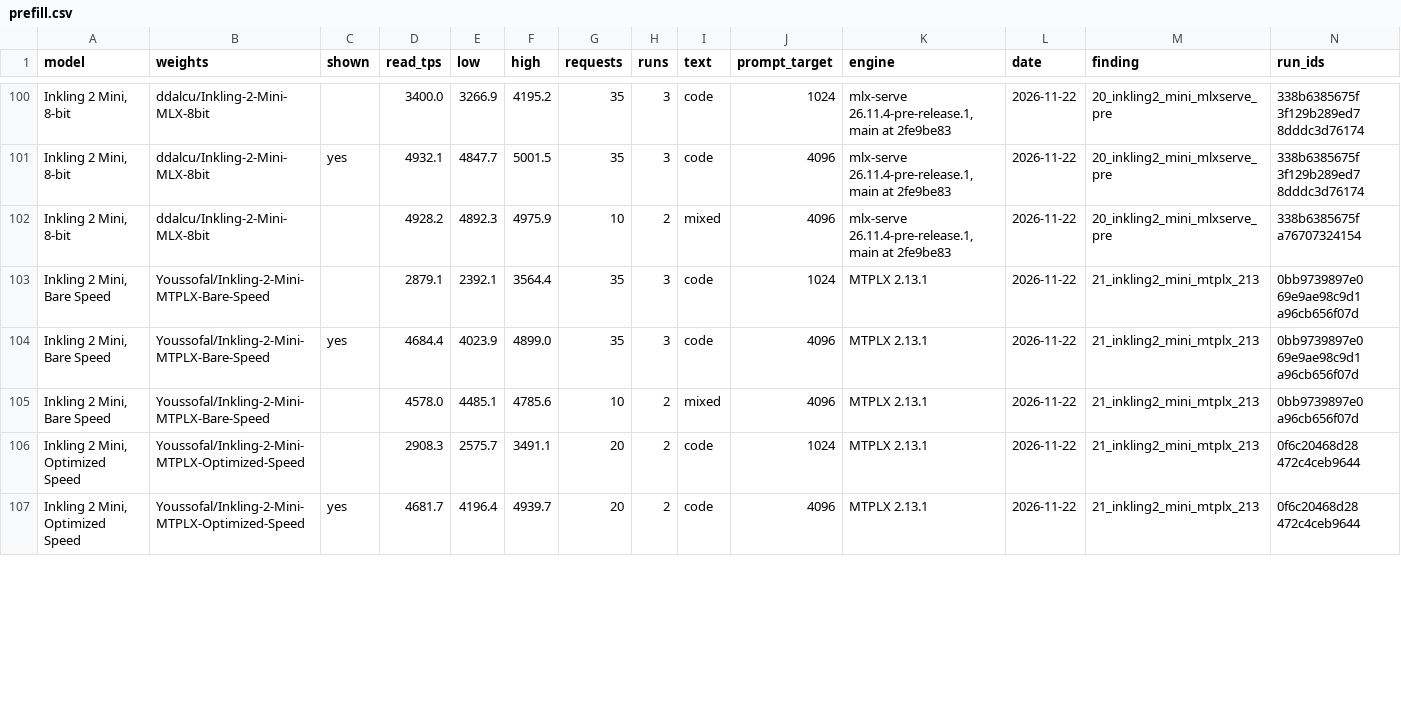
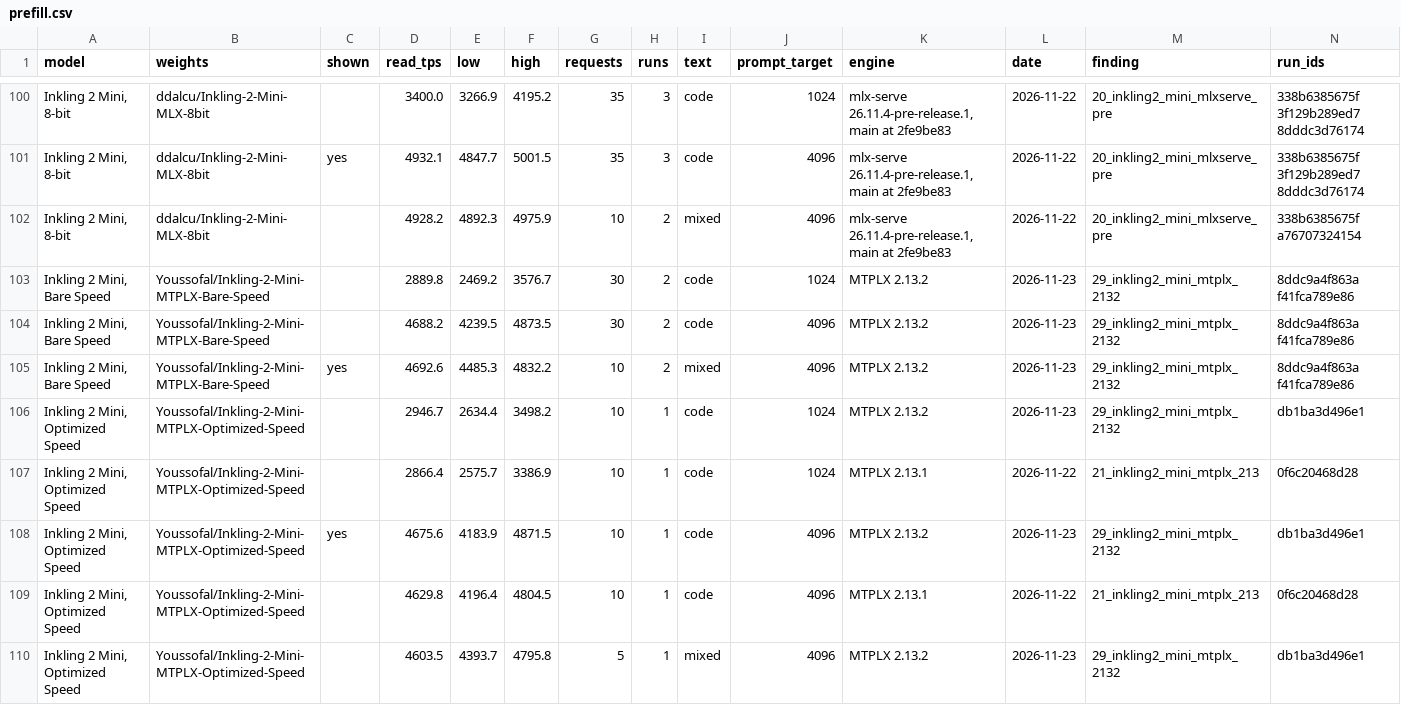
Before and after one commit to LazyLocalLLM/m5-ultra-512-benchmarks, a CSV file: benchmark_summary/prefill.csv, drawn as a sheet; only a part is shown, gaps mark what is left out; addresses are those after the commit; the diff covers the shown part only; the diff names each change by its address in the sheet, - before the commit and + after, or states it on an @@ line.

```diff
--- a/benchmark_summary/prefill.csv
+++ b/benchmark_summary/prefill.csv
-D103 (read_tps): 2879.1
+D103 (read_tps): 2889.8
-E103 (low): 2392.1
+E103 (low): 2469.2
-F103 (high): 3564.4
+F103 (high): 3576.7
-G103:G104 (requests): 35
+G103:G104 (requests): 30
-H103:H104 (runs): 3
+H103:H104 (runs): 2
-K103:K105 (engine): MTPLX 2.13.1
+K103:K105 (engine): MTPLX 2.13.2
-L103:L105 (date): 2026-11-22
+L103:L105 (date): 2026-11-23
-M103:M105 (finding): 21_inkling2_mini_mtplx_213
+M103:M105 (finding): 29_inkling2_mini_mtplx_2132
-N103:N104 (run_ids): 0bb9739897e0 69e9ae98c9d1 a96cb656f07d
+N103:N104 (run_ids): 8ddc9a4f863a f41fca789e86
-C104 (shown): yes
+C104 (shown): (empty)
-D104 (read_tps): 4684.4
+D104 (read_tps): 4688.2
-E104 (low): 4023.9
+E104 (low): 4239.5
-F104 (high): 4899.0
+F104 (high): 4873.5
-C105 (shown): (empty)
+C105 (shown): yes
-D105 (read_tps): 4578.0
+D105 (read_tps): 4692.6
-E105 (low): 4485.1
+E105 (low): 4485.3
-F105 (high): 4785.6
+F105 (high): 4832.2
-N105 (run_ids): 0bb9739897e0 a96cb656f07d
+N105 (run_ids): 8ddc9a4f863a f41fca789e86
+row 106: Inkling 2 Mini, Optimized Speed | Youssofal/Inkling-2-Mini-MTPLX-Optimized-Speed |  | 2946.7 | 2634.4 | 3498.2 | 10 | 1 | code | 1024 | MTPLX 2.13.2 | 2026-11-23 | 29_inkling2_mini_mtplx_2132 | db1ba3d496e1
-D107 (read_tps): 2908.3
+D107 (read_tps): 2866.4
-F107 (high): 3491.1
+F107 (high): 3386.9
-G107 (requests): 20
+G107 (requests): 10
-H107 (runs): 2
+H107 (runs): 1
-N107 (run_ids): 0f6c20468d28 472c4ceb9644
+N107 (run_ids): 0f6c20468d28
+row 108: Inkling 2 Mini, Optimized Speed | Youssofal/Inkling-2-Mini-MTPLX-Optimized-Speed | yes | 4675.6 | 4183.9 | 4871.5 | 10 | 1 | code | 4096 | MTPLX 2.13.2 | 2026-11-23 | 29_inkling2_mini_mtplx_2132 | db1ba3d496e1
-C109 (shown): yes
+C109 (shown): (empty)
-D109 (read_tps): 4681.7
+D109 (read_tps): 4629.8
-F109 (high): 4939.7
+F109 (high): 4804.5
-G109 (requests): 20
+G109 (requests): 10
-H109 (runs): 2
+H109 (runs): 1
-N109 (run_ids): 0f6c20468d28 472c4ceb9644
+N109 (run_ids): 0f6c20468d28
+row 110: Inkling 2 Mini, Optimized Speed | Youssofal/Inkling-2-Mini-MTPLX-Optimized-Speed |  | 4603.5 | 4393.7 | 4795.8 | 5 | 1 | mixed | 4096 | MTPLX 2.13.2 | 2026-11-23 | 29_inkling2_mini_mtplx_2132 | db1ba3d496e1
```
Also changed, not shown: 3 added rows and 22 edited cells elsewhere in this file, benchmark_summary/summary.csv, 8 other files.
